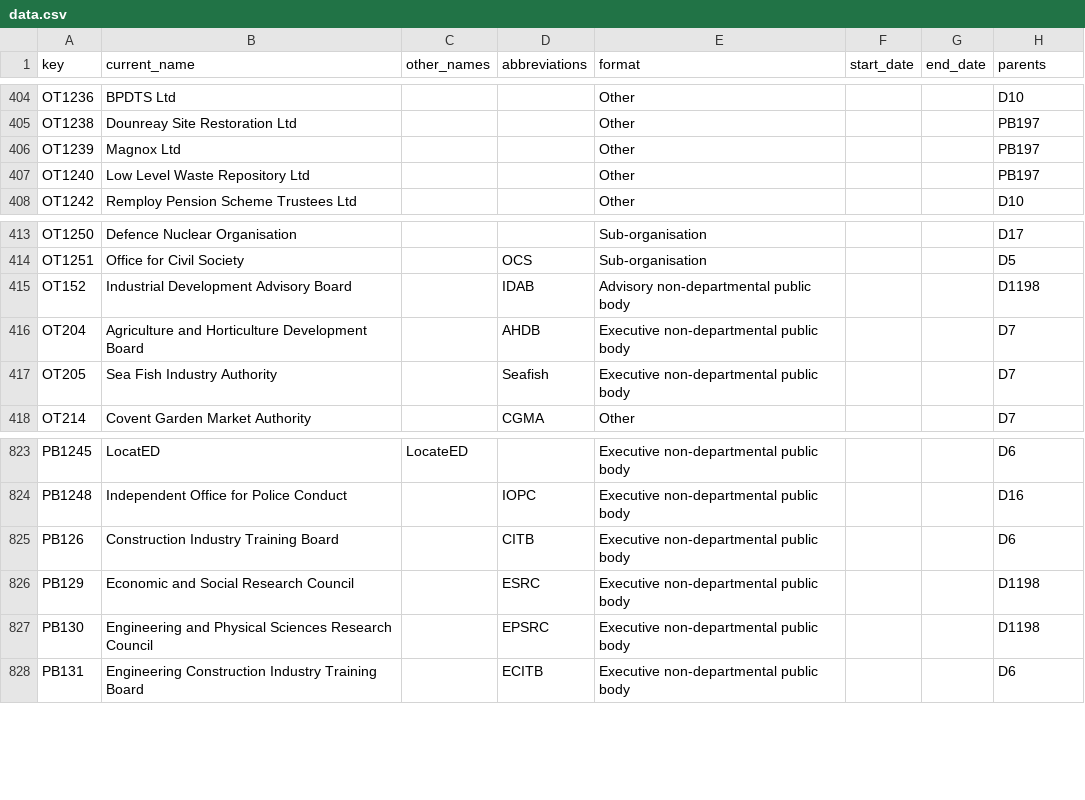
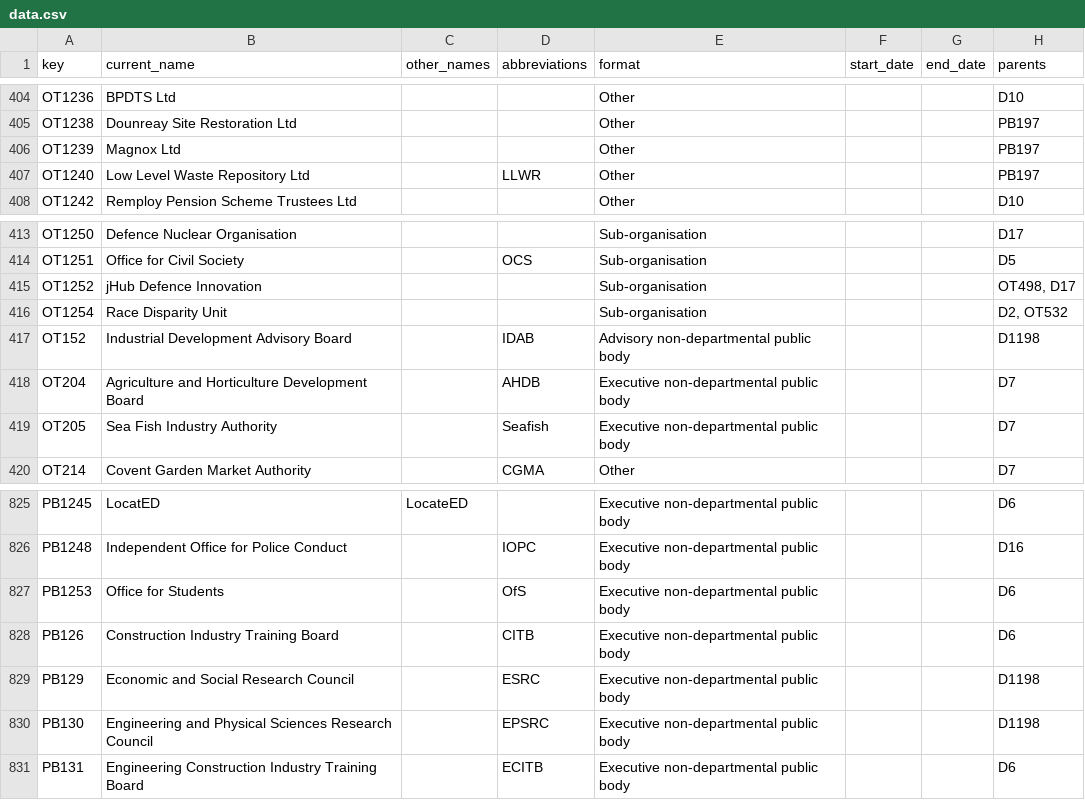
Before and after one commit to frankieroberto/govuk-government-organisations-autocomplete, a CSV file: data.csv, drawn as a sheet; only a part is shown, gaps mark what is left out.

Commit message:
Update CSV version

```diff
--- a/data.csv
+++ b/data.csv
@@ -406,3 +406,3 @@ OT1238,Dounreay Site Restoration Ltd,"","",Other,,,PB197
 OT1239,Magnox Ltd,"","",Other,,,PB197
-OT1240,Low Level Waste Repository Ltd,"","",Other,,,PB197
+OT1240,Low Level Waste Repository Ltd,"",LLWR,Other,,,PB197
 OT1242,Remploy Pension Scheme Trustees Ltd,"","",Other,,,D10
@@ -414,2 +414,4 @@ OT1250,Defence Nuclear Organisation,"","",Sub-organisation,,,D17
 OT1251,Office for Civil Society,"",OCS,Sub-organisation,,,D5
+OT1252,jHub Defence Innovation,"","",Sub-organisation,,,"OT498, D17"
+OT1254,Race Disparity Unit,"","",Sub-organisation,,,"D2, OT532"
 OT152,Industrial Development Advisory Board,"",IDAB,Advisory non-departmental public body,,,D1198
@@ -824,2 +826,3 @@ PB1245,LocatED,LocateED,"",Executive non-departmental public body,,,D6
 PB1248,Independent Office for Police Conduct,"",IOPC,Executive non-departmental public body,,,D16
+PB1253,Office for Students,"",OfS,Executive non-departmental public body,,,D6
 PB126,Construction Industry Training Board,"",CITB,Executive non-departmental public body,,,D6
```
